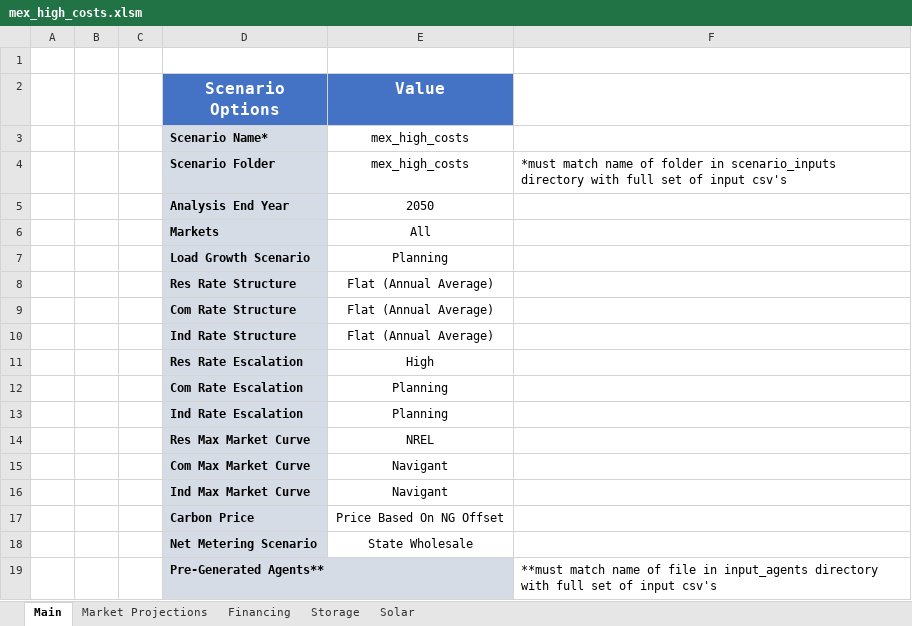
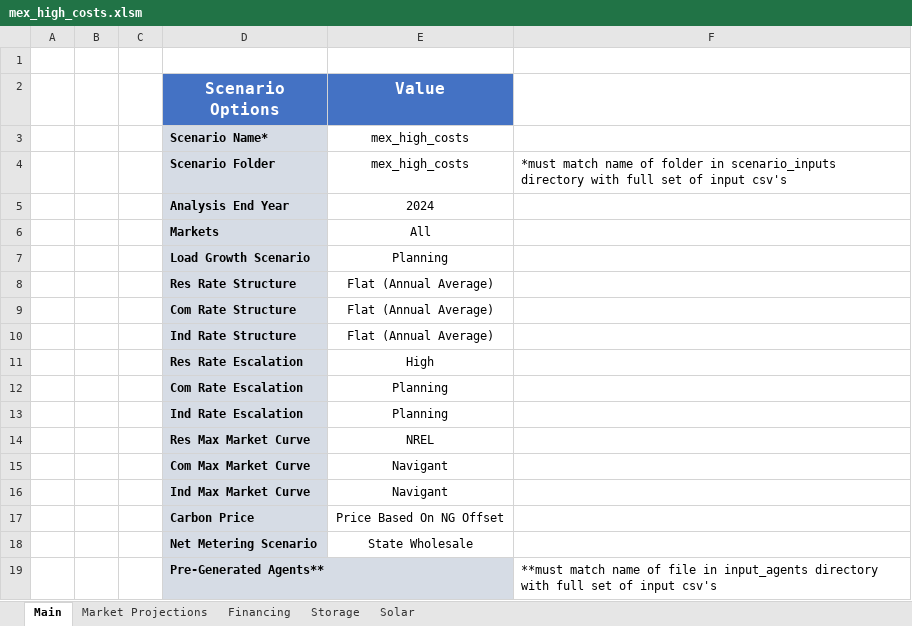
Before and after one commit to jmarinpi/dgen_globetrotter, an Excel workbook: reference_data/example_data/mex_high_costs.xlsm, sheet Main, drawn as a sheet; values as stored, in another font and other column widths than the file's, no borders; the diff names each change by its address in the sheet, - before the commit and + after, or states it on an @@ line.

```diff
--- a/reference_data/example_data/mex_high_costs.xlsm (sheet Main)
+++ b/reference_data/example_data/mex_high_costs.xlsm (sheet Main)
-E5 (Value): 2050
+E5 (Value): 2024
```
Also changed, not shown: sheet Financing, input_scenarios/mex_high_costs.xlsm, 19 other files.
